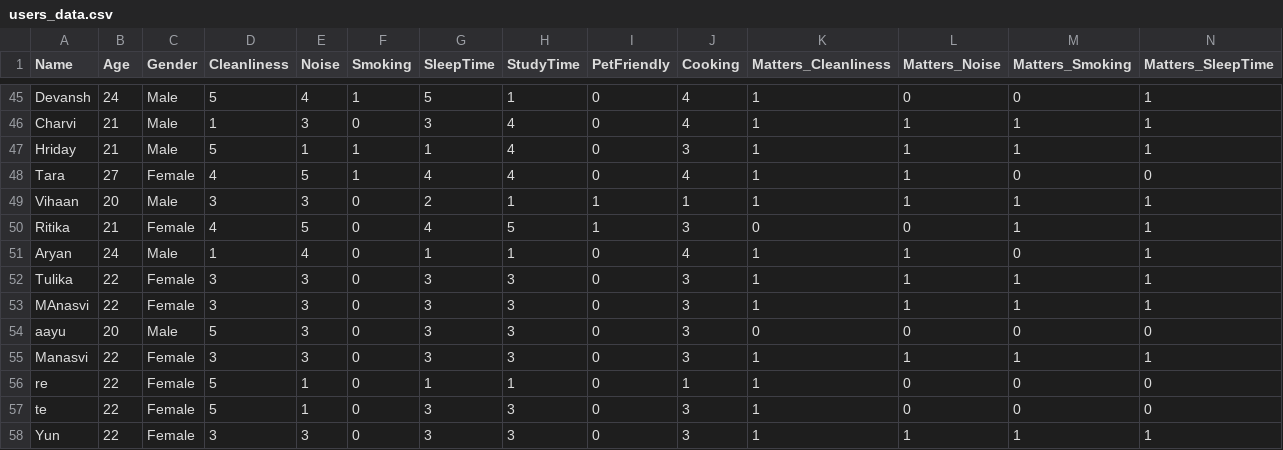
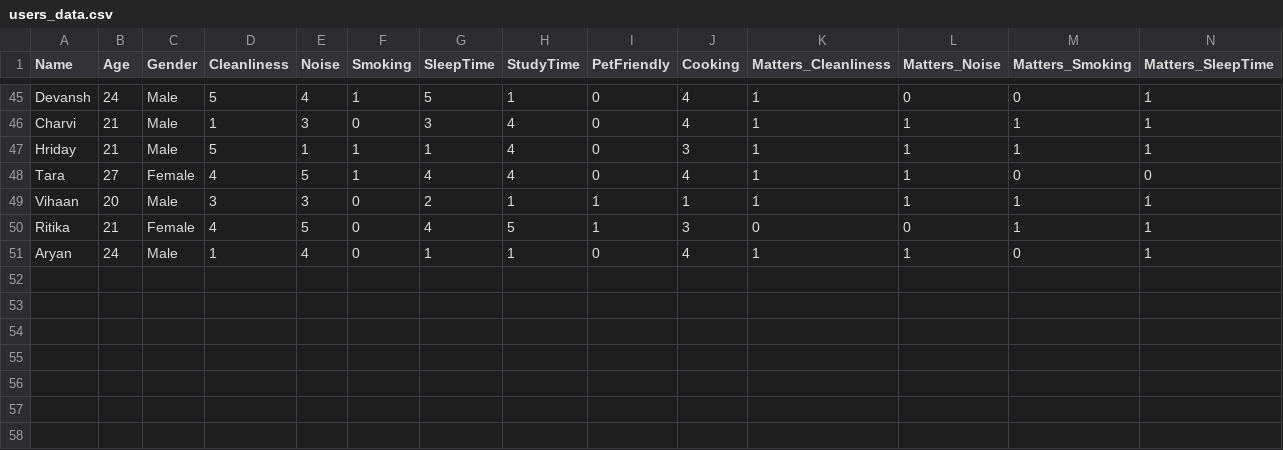
Before and after one commit to manasvigarg03/StayPals, a CSV file: users_data.csv, drawn as a sheet; only a part is shown, gaps mark what is left out; rows hold the shown columns only; the diff names each change by its address in the sheet, - before the commit and + after, or states it on an @@ line.

Commit message:
Update users_data.csv

```diff
--- a/users_data.csv
+++ b/users_data.csv
-row 52: Tulika | 22 | Female | 3 | 3 | 0 | 3 | 3 | 0 | 3 | 1 | 1 | 1 | 1
-row 53: MAnasvi | 22 | Female | 3 | 3 | 0 | 3 | 3 | 0 | 3 | 1 | 1 | 1 | 1
-row 54: aayu | 20 | Male | 5 | 3 | 0 | 3 | 3 | 0 | 3 | 0 | 0 | 0 | 0
-row 55: Manasvi | 22 | Female | 3 | 3 | 0 | 3 | 3 | 0 | 3 | 1 | 1 | 1 | 1
-row 56: re | 22 | Female | 5 | 1 | 0 | 1 | 1 | 0 | 1 | 1 | 0 | 0 | 0
-row 57: te | 22 | Female | 5 | 1 | 0 | 3 | 3 | 0 | 3 | 1 | 0 | 0 | 0
-row 58: Yun | 22 | Female | 3 | 3 | 0 | 3 | 3 | 0 | 3 | 1 | 1 | 1 | 1
```
